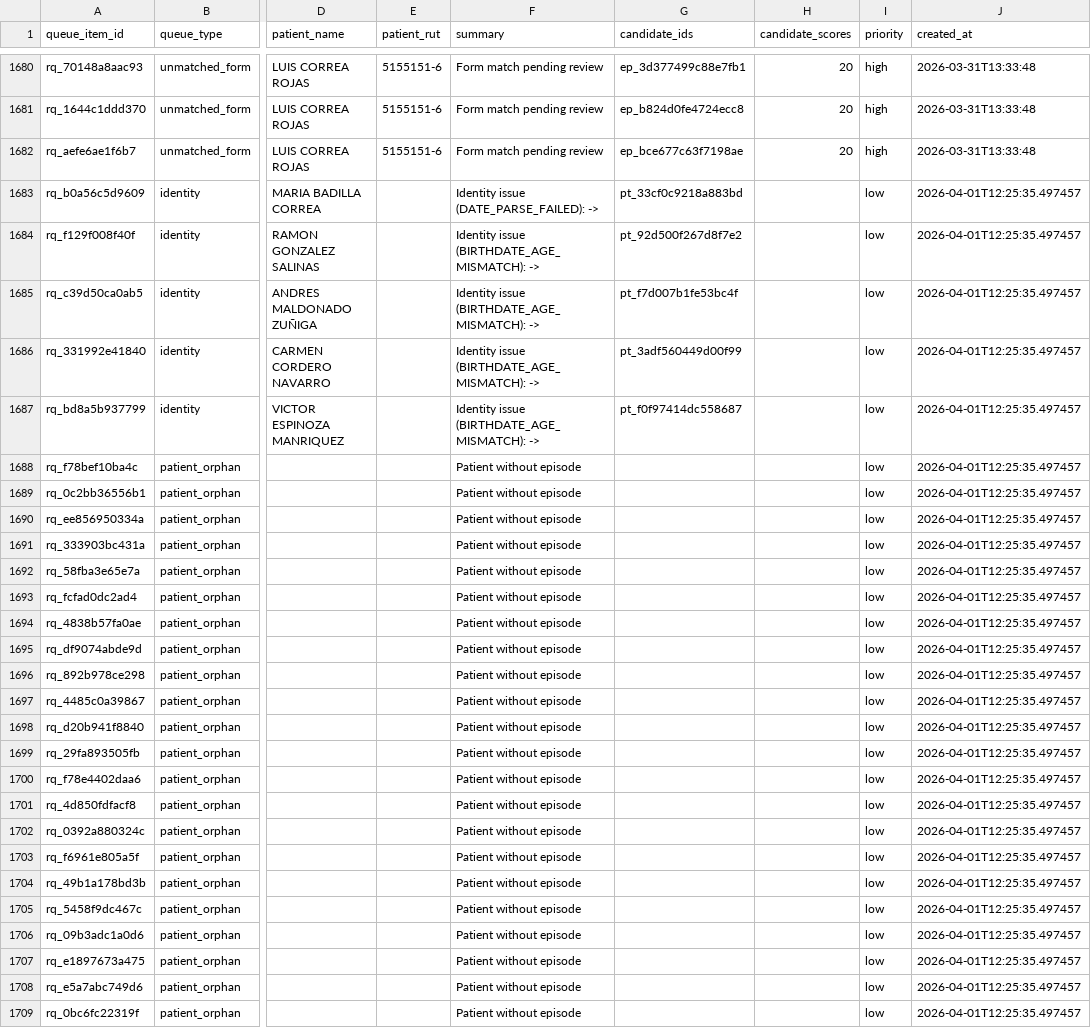
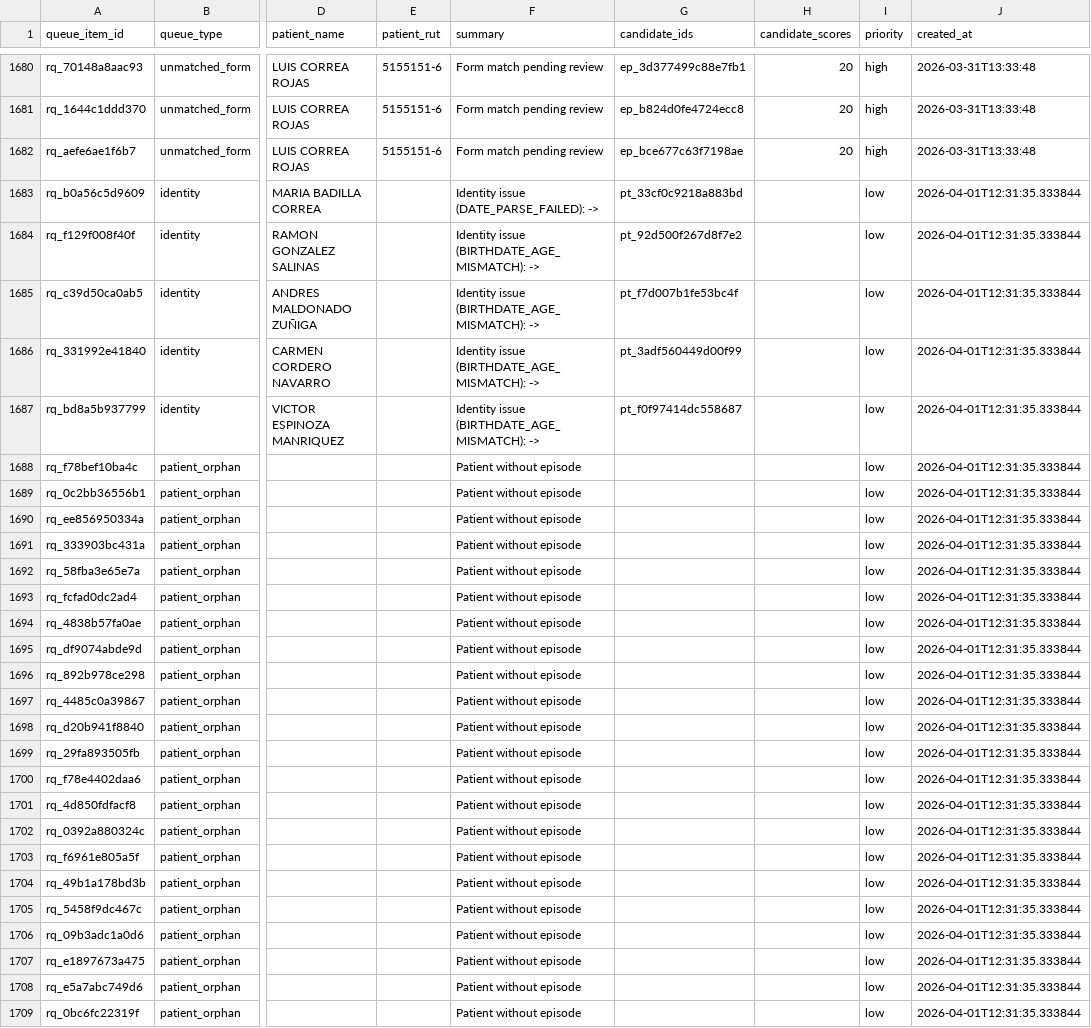
Before and after one commit to felix-antonio-sl/hdos, a CSV file: output/spreadsheet/canonical/review_queue.csv, drawn as a sheet; only a part is shown, gaps mark what is left out; the diff covers the shown part only; the diff names each change by its address in the sheet, - before the commit and + after, or states it on an @@ line.

```diff
--- a/output/spreadsheet/canonical/review_queue.csv
+++ b/output/spreadsheet/canonical/review_queue.csv
-J1683:J1709 (created_at): 2026-04-01T12:25:35.497457
+J1683:J1709 (created_at): 2026-04-01T12:31:35.333844
```
Also changed, not shown: 145 edited cells elsewhere in this file, output/spreadsheet/canonical/hospitalization_stay.csv, output/spreadsheet/canonical/patient_master.csv, 3 other files.
